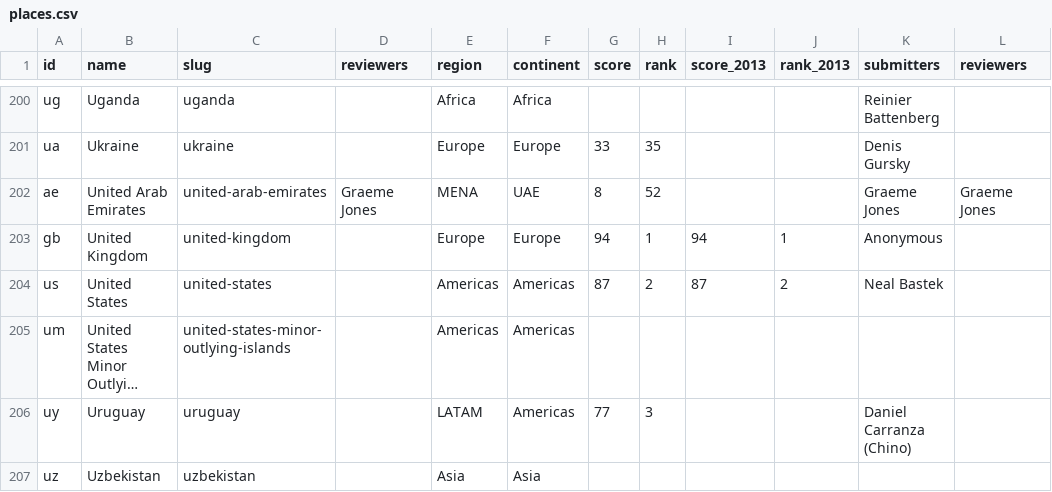
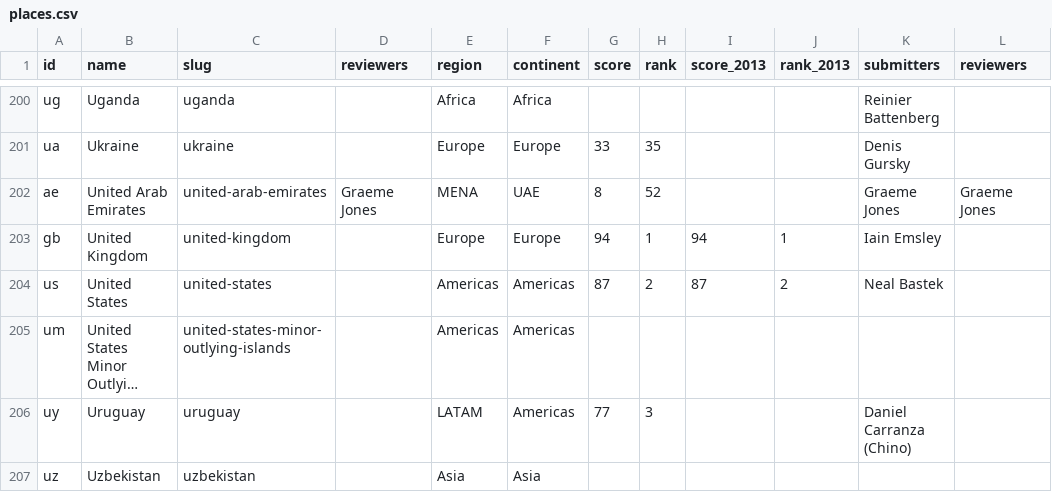
Before and after one commit to okfn/opendataindex, a CSV file: data/places.csv, drawn as a sheet; only a part is shown, gaps mark what is left out; long unchanged cells end in …; the diff covers the shown part only.

```diff
--- a/data/places.csv
+++ b/data/places.csv
@@ -202,3 +202,3 @@ ua,Ukraine,ukraine,,Europe,Europe,33,35,,,Denis Gursky,
 ae,United Arab Emirates,united-arab-emirates,Graeme Jones,MENA,UAE,8,52,,,Graeme Jones,Graeme Jones
-gb,United Kingdom,united-kingdom,,Europe,Europe,94,1,94,1,Anonymous,
+gb,United Kingdom,united-kingdom,,Europe,Europe,94,1,94,1,Iain Emsley,
 us,United States,united-states,,Americas,Americas,87,2,87,2,Neal Bastek,
```
Also changed, not shown: 43 edited cells elsewhere in this file, data/datasets.csv, 2 other files.
